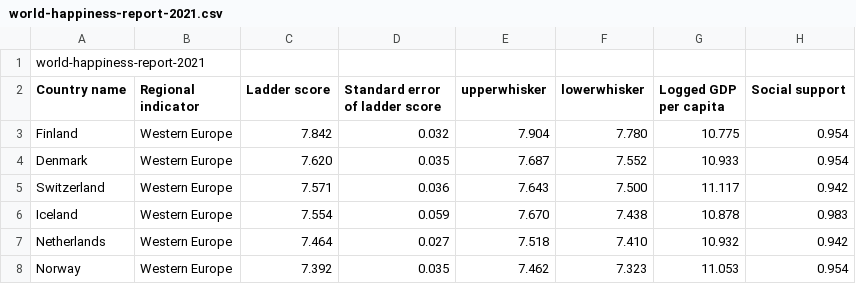
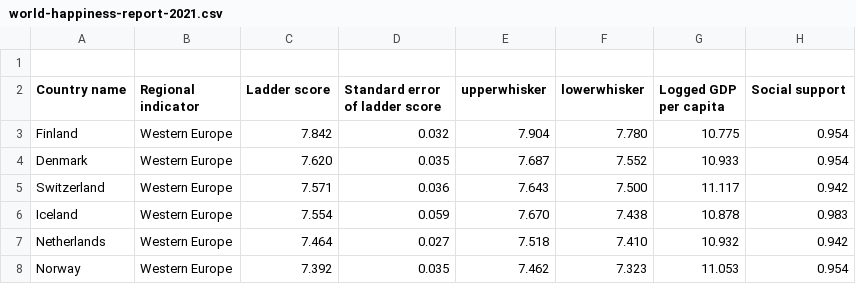
Before and after one commit to fiona1994murray/Pycharm-World-Happiness-Report, a CSV file: world-happiness-report-2021.csv, drawn as a sheet; only a part is shown; the diff names each change by its address in the sheet, - before the commit and + after, or states it on an @@ line.

```diff
--- a/world-happiness-report-2021.csv
+++ b/world-happiness-report-2021.csv
-A1 (Country name): world-happiness-report-2021
+A1 (Country name): (empty)
```
Also changed, not shown: 1 other file.
